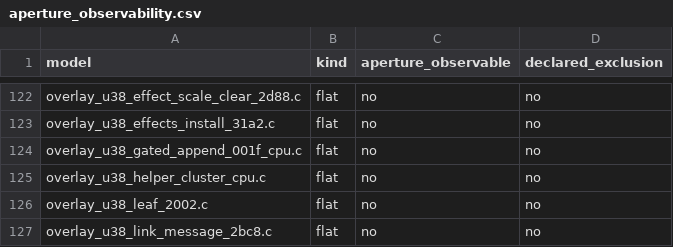
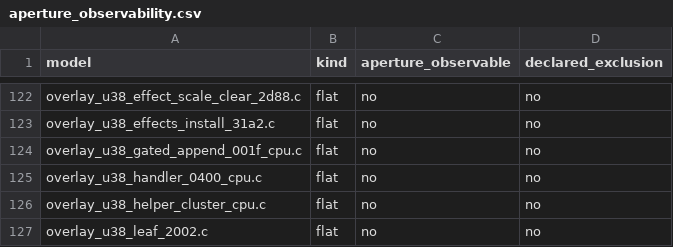
Before and after one commit to huntergdavis/poolrad-decomp, a CSV file: docs/re/aperture_observability.csv, drawn as a sheet; only a part is shown, gaps mark what is left out; the shorter side is filled out with more unchanged rows; the diff names each change by its address in the sheet, - before the commit and + after, or states it on an @@ line.

```diff
--- a/docs/re/aperture_observability.csv
+++ b/docs/re/aperture_observability.csv
+row 125: overlay_u38_handler_0400_cpu.c | flat | no | no
```
Also changed, not shown: docs/re/FLAG_SEMANTICS_CENSUS.tsv, 9 other files.
